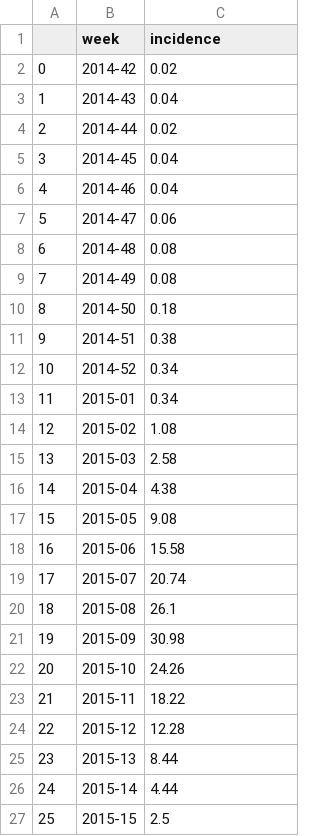
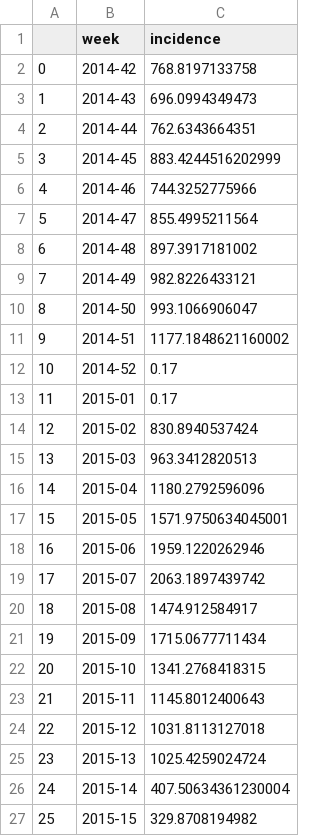
Before and after one commit to geektoni/seasonal_influenza_predictor, a CSV file: data/germany+austria/new_data/2014_2015.csv, drawn as a sheet.

```diff
--- a/data/germany+austria/new_data/2014_2015.csv
+++ b/data/germany+austria/new_data/2014_2015.csv
@@ -1,27 +1,27 @@
 ,week,incidence
-0,2014-42,0.02
-1,2014-43,0.04
-2,2014-44,0.02
-3,2014-45,0.04
-4,2014-46,0.04
-5,2014-47,0.06
-6,2014-48,0.08
-7,2014-49,0.08
-8,2014-50,0.18
-9,2014-51,0.38
-10,2014-52,0.34
-11,2015-01,0.34
-12,2015-02,1.08
-13,2015-03,2.58
-14,2015-04,4.38
-15,2015-05,9.08
-16,2015-06,15.58
-17,2015-07,20.74
-18,2015-08,26.1
-19,2015-09,30.98
-20,2015-10,24.26
-21,2015-11,18.22
-22,2015-12,12.28
-23,2015-13,8.44
-24,2015-14,4.44
-25,2015-15,2.5
+0,2014-42,768.8197133758
+1,2014-43,696.0994349473
+2,2014-44,762.6343664351
+3,2014-45,883.4244516202999
+4,2014-46,744.3252775966
+5,2014-47,855.4995211564
+6,2014-48,897.3917181002
+7,2014-49,982.8226433121
+8,2014-50,993.1066906047
+9,2014-51,1177.1848621160002
+10,2014-52,0.17
+11,2015-01,0.17
+12,2015-02,830.8940537424
+13,2015-03,963.3412820513
+14,2015-04,1180.2792596096
+15,2015-05,1571.9750634045001
+16,2015-06,1959.1220262946
+17,2015-07,2063.1897439742
+18,2015-08,1474.912584917
+19,2015-09,1715.0677711434
+20,2015-10,1341.2768418315
+21,2015-11,1145.8012400643
+22,2015-12,1031.8113127018
+23,2015-13,1025.4259024724
+24,2015-14,407.50634361230004
+25,2015-15,329.8708194982
```
Also changed, not shown: data/germany+austria/new_data/2013_2014.csv, data/germany+austria/new_data/2015_2016.csv, 4 other files.
